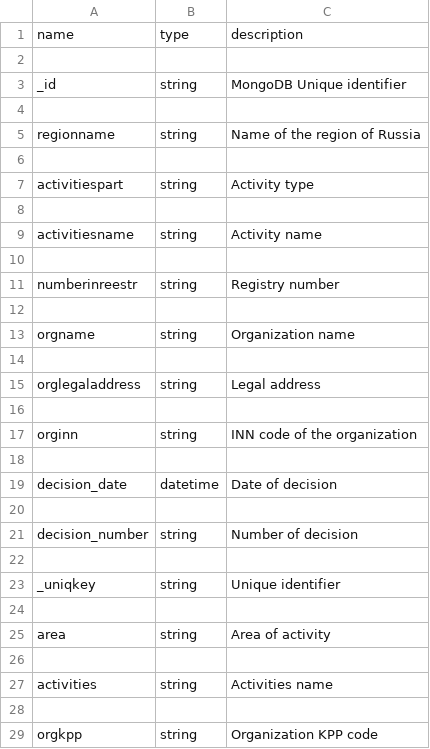
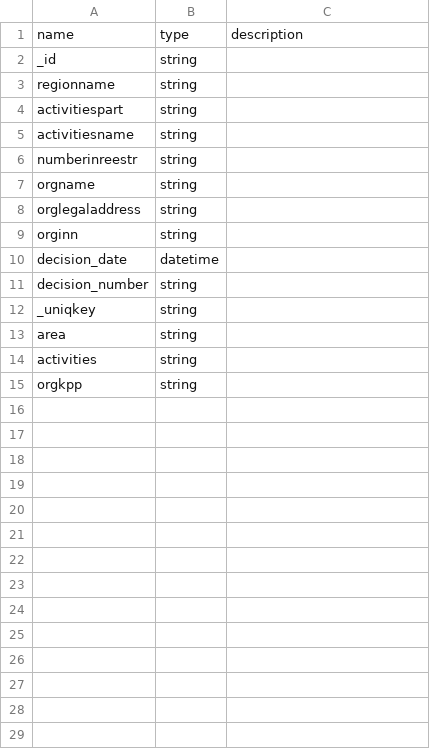
Before and after one commit to datacoon/mongo2md, a CSV file: examples/naturalmon/naturalmon_fields.csv, drawn as a sheet.

```diff
--- a/examples/naturalmon/naturalmon_fields.csv
+++ b/examples/naturalmon/naturalmon_fields.csv
@@ -1,29 +1,15 @@
 name;type;description
-
-_id;string;MongoDB Unique identifier
-
-regionname;string;Name of the region of Russia
-
-activitiespart;string;Activity type
-
-activitiesname;string;Activity name
-
-numberinreestr;string;Registry number
-
-orgname;string;Organization name
-
-orglegaladdress;string;Legal address
-
-orginn;string;INN code of the organization
-
-decision_date;datetime;Date of decision
-
-decision_number;string;Number of decision
-
-_uniqkey;string;Unique identifier
-
-area;string;Area of activity
-
-activities;string;Activities name
-
-orgkpp;string;Organization KPP code
+_id;string;
+regionname;string;
+activitiespart;string;
+activitiesname;string;
+numberinreestr;string;
+orgname;string;
+orglegaladdress;string;
+orginn;string;
+decision_date;datetime;
+decision_number;string;
+_uniqkey;string;
+area;string;
+activities;string;
+orgkpp;string;
```
Also changed, not shown: 10 other files.
